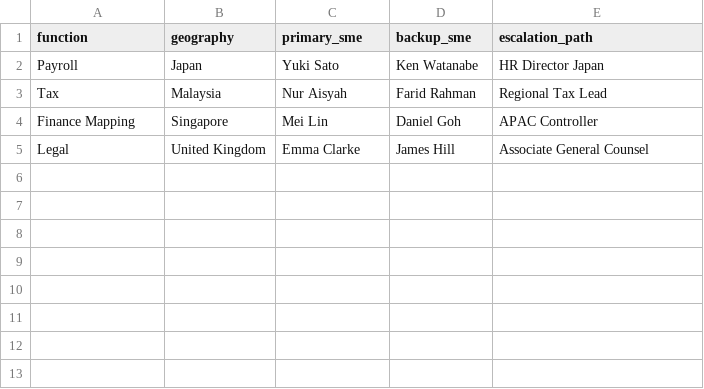
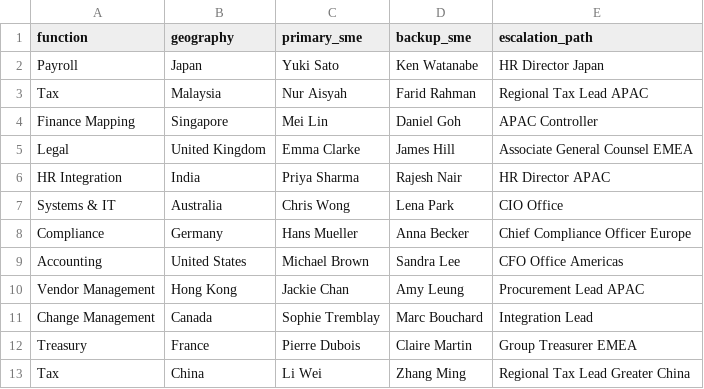
Before and after one commit to beowkoon/IBM-Bob-Acquisition-Speed-Command-Center, a CSV file: sample_data/sme_directory.csv, drawn as a sheet.

```diff
--- a/sample_data/sme_directory.csv
+++ b/sample_data/sme_directory.csv
@@ -2,4 +2,12 @@ function,geography,primary_sme,backup_sme,escalation_path
 Payroll,Japan,Yuki Sato,Ken Watanabe,HR Director Japan
-Tax,Malaysia,Nur Aisyah,Farid Rahman,Regional Tax Lead
+Tax,Malaysia,Nur Aisyah,Farid Rahman,Regional Tax Lead APAC
 Finance Mapping,Singapore,Mei Lin,Daniel Goh,APAC Controller
-Legal,United Kingdom,Emma Clarke,James Hill,Associate General Counsel
+Legal,United Kingdom,Emma Clarke,James Hill,Associate General Counsel EMEA
+HR Integration,India,Priya Sharma,Rajesh Nair,HR Director APAC
+Systems & IT,Australia,Chris Wong,Lena Park,CIO Office
+Compliance,Germany,Hans Mueller,Anna Becker,Chief Compliance Officer Europe
+Accounting,United States,Michael Brown,Sandra Lee,CFO Office Americas
+Vendor Management,Hong Kong,Jackie Chan,Amy Leung,Procurement Lead APAC
+Change Management,Canada,Sophie Tremblay,Marc Bouchard,Integration Lead
+Treasury,France,Pierre Dubois,Claire Martin,Group Treasurer EMEA
+Tax,China,Li Wei,Zhang Ming,Regional Tax Lead Greater China
```
Also changed, not shown: sample_data/budget.csv, sample_data/integration_status.csv, 5 other files.
